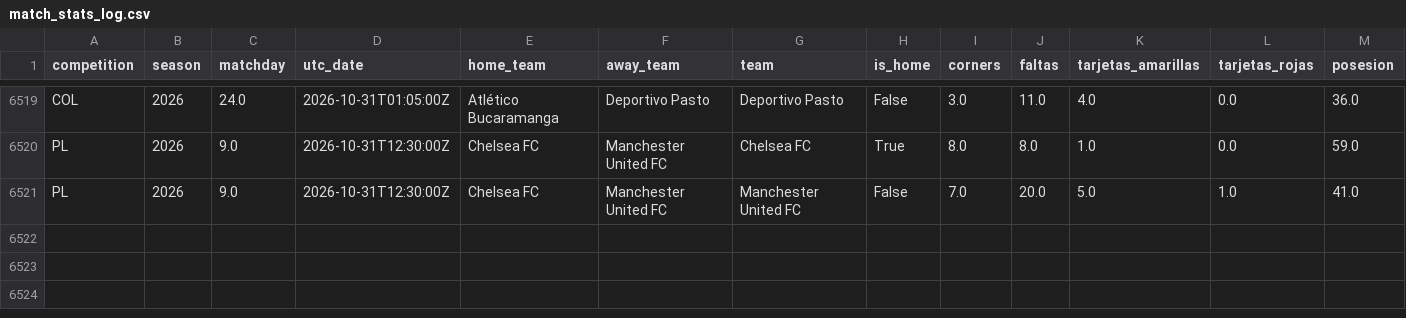
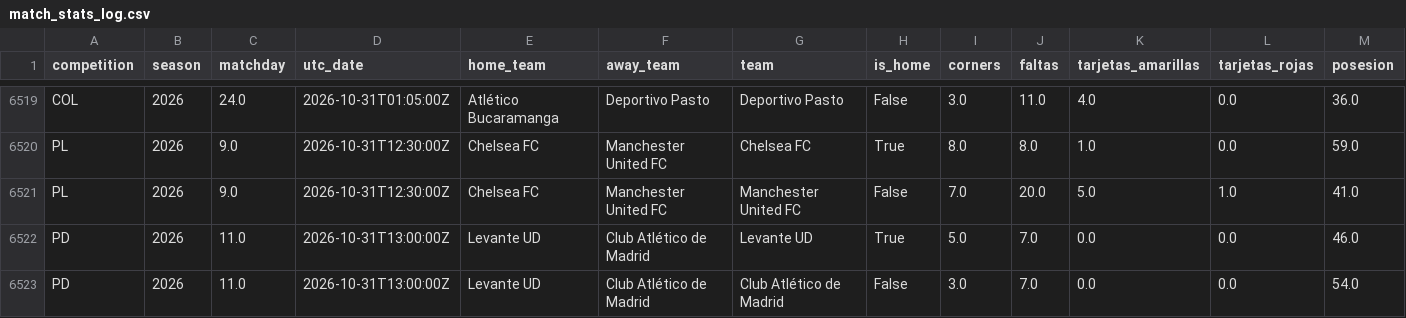
Before and after one commit to ecastc2607-cmd/football_prediction, a CSV file: data/tracking/match_stats_log.csv, drawn as a sheet; only a part is shown, gaps mark what is left out; rows hold the shown columns only; the diff names each change by its address in the sheet, - before the commit and + after, or states it on an @@ line.

```diff
--- a/data/tracking/match_stats_log.csv
+++ b/data/tracking/match_stats_log.csv
+row 6522: PD | 2026 | 11.0 | 2026-10-31T13:00:00Z | Levante UD | Club Atlético de Madrid | Levante UD | True | 5.0 | 7.0 | 0.0 | 0.0 | 46.0
+row 6523: PD | 2026 | 11.0 | 2026-10-31T13:00:00Z | Levante UD | Club Atlético de Madrid | Club Atlético de Madrid | False | 3.0 | 7.0 | 0.0 | 0.0 | 54.0
```
Also changed, not shown: data/tracking/events_365/games.csv, data/tracking/live_odds_snapshots.csv, 3 other files.
